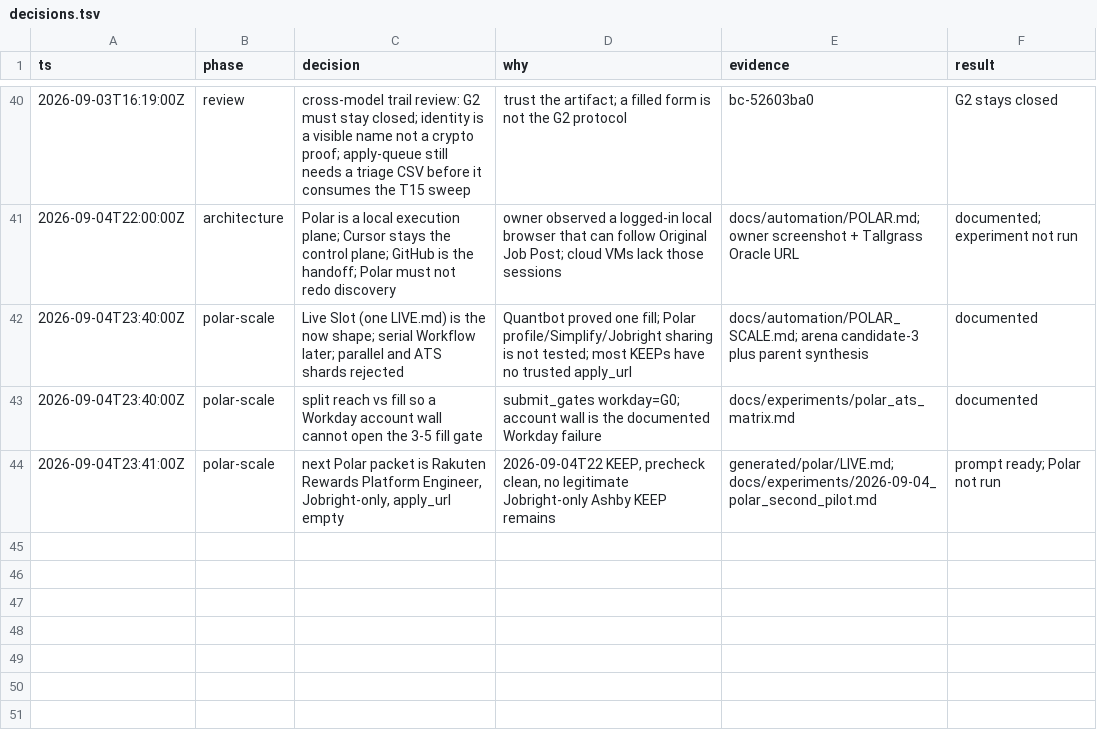
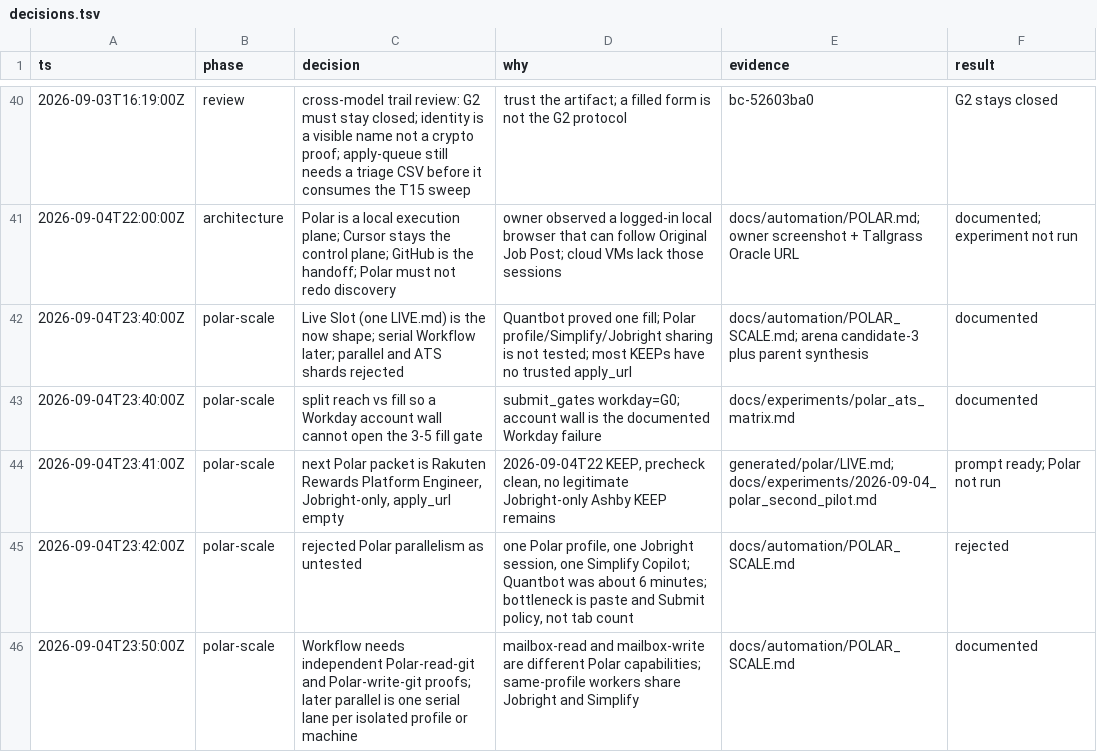
Before and after one commit to JunyiZhou-Conny/job-search-2026-2027-starter, a TSV file: docs/state/decisions.tsv, drawn as a sheet; only a part is shown, gaps mark what is left out.

```diff
--- a/docs/state/decisions.tsv
+++ b/docs/state/decisions.tsv
@@ -44 +44,3 @@ ts	phase	decision	why	evidence	result
 2026-09-04T23:41:00Z	polar-scale	next Polar packet is Rakuten Rewards Platform Engineer, Jobright-only, apply_url empty	2026-09-04T22 KEEP, precheck clean, no legitimate Jobright-only Ashby KEEP remains	generated/polar/LIVE.md; docs/experiments/2026-09-04_polar_second_pilot.md	prompt ready; Polar not run
+2026-09-04T23:42:00Z	polar-scale	rejected Polar parallelism as untested	one Polar profile, one Jobright session, one Simplify Copilot; Quantbot was about 6 minutes; bottleneck is paste and Submit policy, not tab count	docs/automation/POLAR_SCALE.md	rejected
+2026-09-04T23:50:00Z	polar-scale	Workflow needs independent Polar-read-git and Polar-write-git proofs; later parallel is one serial lane per isolated profile or machine	mailbox-read and mailbox-write are different Polar capabilities; same-profile workers share Jobright and Simplify	docs/automation/POLAR_SCALE.md	documented
```
Also changed, not shown: 5 other files.
